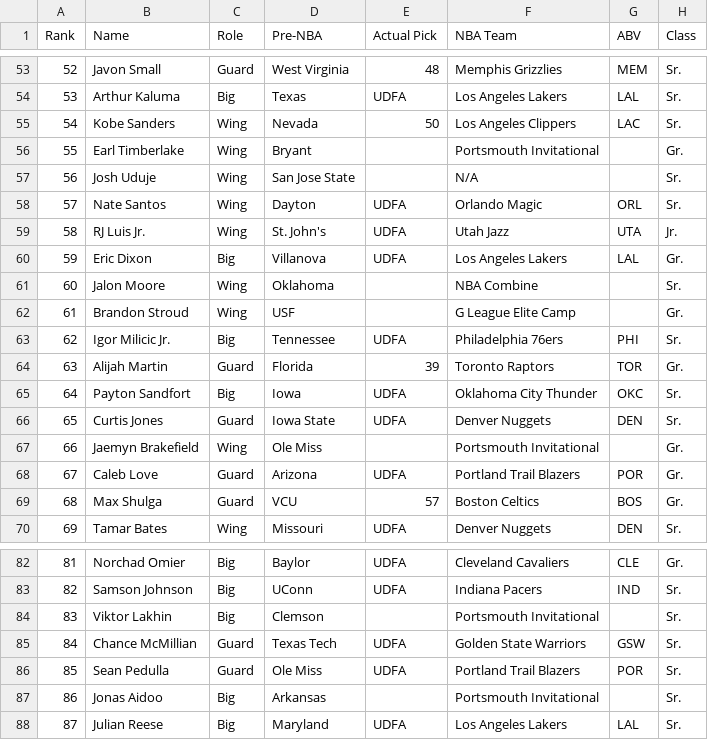
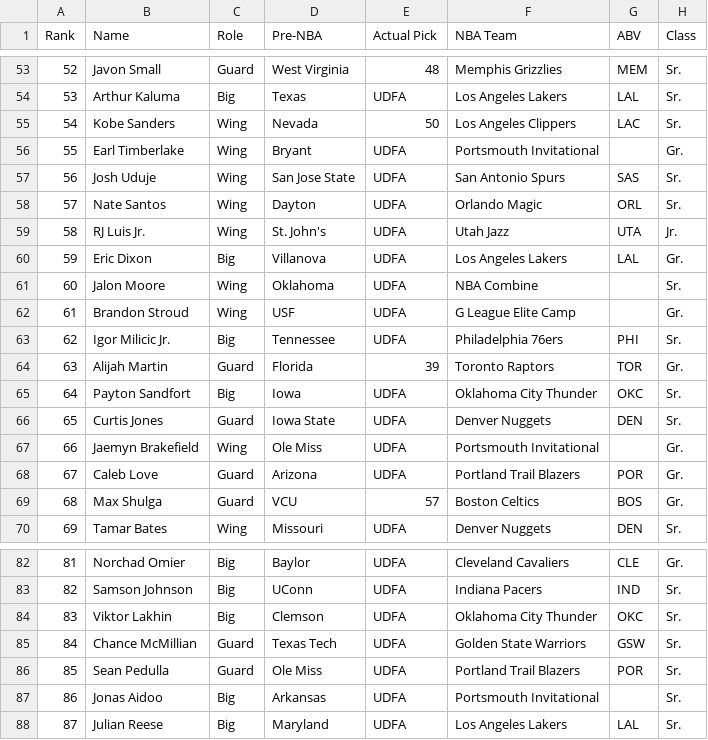
Before and after one commit to tawnyparkmetrics/tawnyparkmetrics.github.io, a CSV file: public/Nick Kalinowski 2025 NBA Draft Results.csv, drawn as a sheet; only a part is shown, gaps mark what is left out; the diff names each change by its address in the sheet, - before the commit and + after, or states it on an @@ line.

```diff
--- a/public/Nick Kalinowski 2025 NBA Draft Results.csv
+++ b/public/Nick Kalinowski 2025 NBA Draft Results.csv
-E56:E57 (Actual Pick): (empty)
+E56:E57 (Actual Pick): UDFA
-F57 (NBA Team): N/A
+F57 (NBA Team): San Antonio Spurs
-G57 (ABV): (empty)
+G57 (ABV): SAS
-E61:E62 (Actual Pick): (empty)
+E61:E62 (Actual Pick): UDFA
-E67 (Actual Pick): (empty)
+E67 (Actual Pick): UDFA
-E84 (Actual Pick): (empty)
+E84 (Actual Pick): UDFA
-F84 (NBA Team): Portsmouth Invitational
+F84 (NBA Team): Oklahoma City Thunder
-G84 (ABV): (empty)
+G84 (ABV): OKC
-E87 (Actual Pick): (empty)
+E87 (Actual Pick): UDFA
```
Also changed, not shown: public/2025_Draft_Class.csv, public/Andre Liu Flagg Plant Model - Andre Liu 2025 Model Board.csv, 4 other files.
